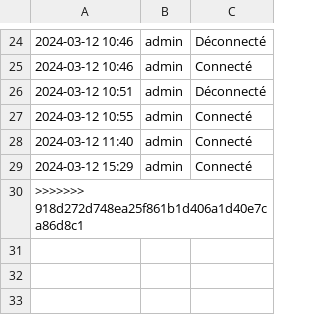
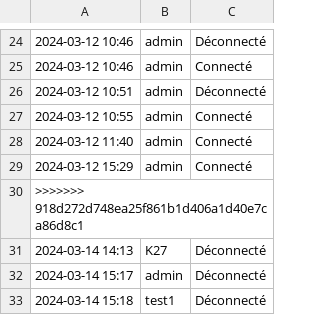
Before and after one commit to mimiranto/quizzeo, a CSV file: log_login.csv, drawn as a sheet; only a part is shown, gaps mark what is left out; the diff names each change by its address in the sheet, - before the commit and + after, or states it on an @@ line.

```diff
--- a/log_login.csv
+++ b/log_login.csv
+row 31: 2024-03-14 14:13 | K27 | Déconnecté
+row 32: 2024-03-14 15:17 | admin | Déconnecté
+row 33: 2024-03-14 15:18 | test1 | Déconnecté
```
Also changed, not shown: 3 other files.
